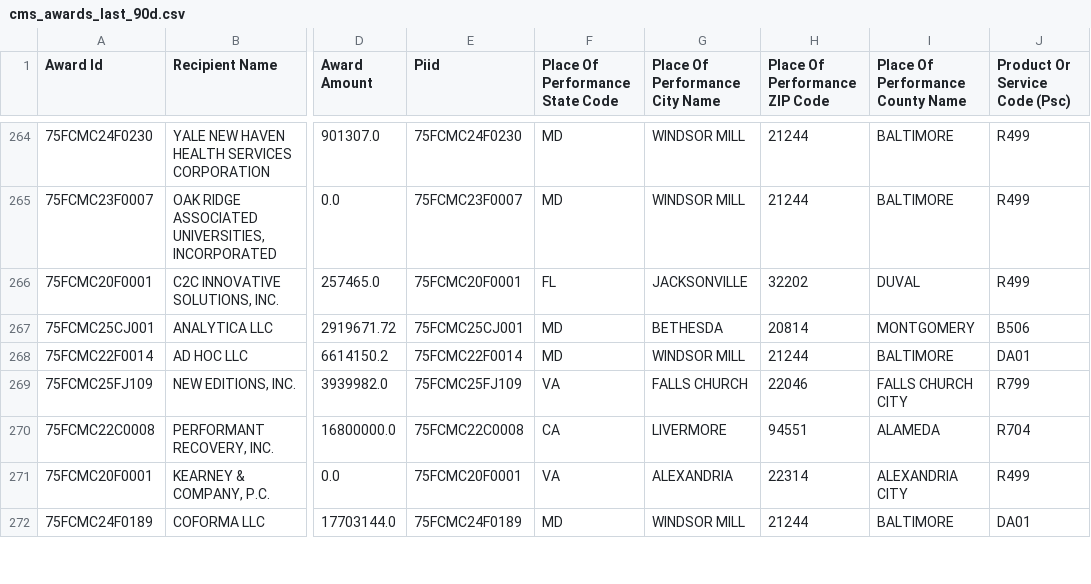
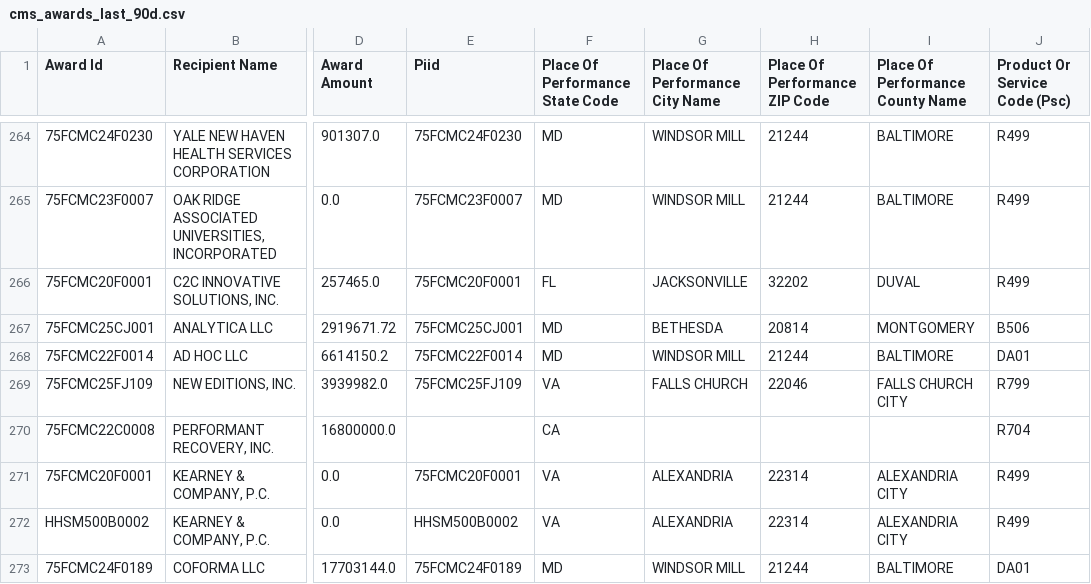
Before and after one commit to feldmangn/nih-awards-tracker, a CSV file: data/cms_awards_last_90d.csv, drawn as a sheet; only a part is shown, gaps mark what is left out; the diff covers the shown part only; the diff names each change by its address in the sheet, - before the commit and + after, or states it on an @@ line.

```diff
--- a/data/cms_awards_last_90d.csv
+++ b/data/cms_awards_last_90d.csv
-E270 (Piid): 75FCMC22C0008
+E270 (Piid): (empty)
-G270 (Place Of Performance City Name): LIVERMORE
+G270 (Place Of Performance City Name): (empty)
-H270 (Place Of Performance ZIP Code): 94551
+H270 (Place Of Performance ZIP Code): (empty)
-I270 (Place Of Performance County Name): ALAMEDA
+I270 (Place Of Performance County Name): (empty)
@@ row 273 moved to row 272: HHSM500B0002 @@
```
Also changed, not shown: 6 removed rows, 12 moved rows and 4 edited cells elsewhere in this file, data/cms_top_recipients_last_90d_enriched.csv, data/doe_awards_last_90d.csv, 20 other files.
